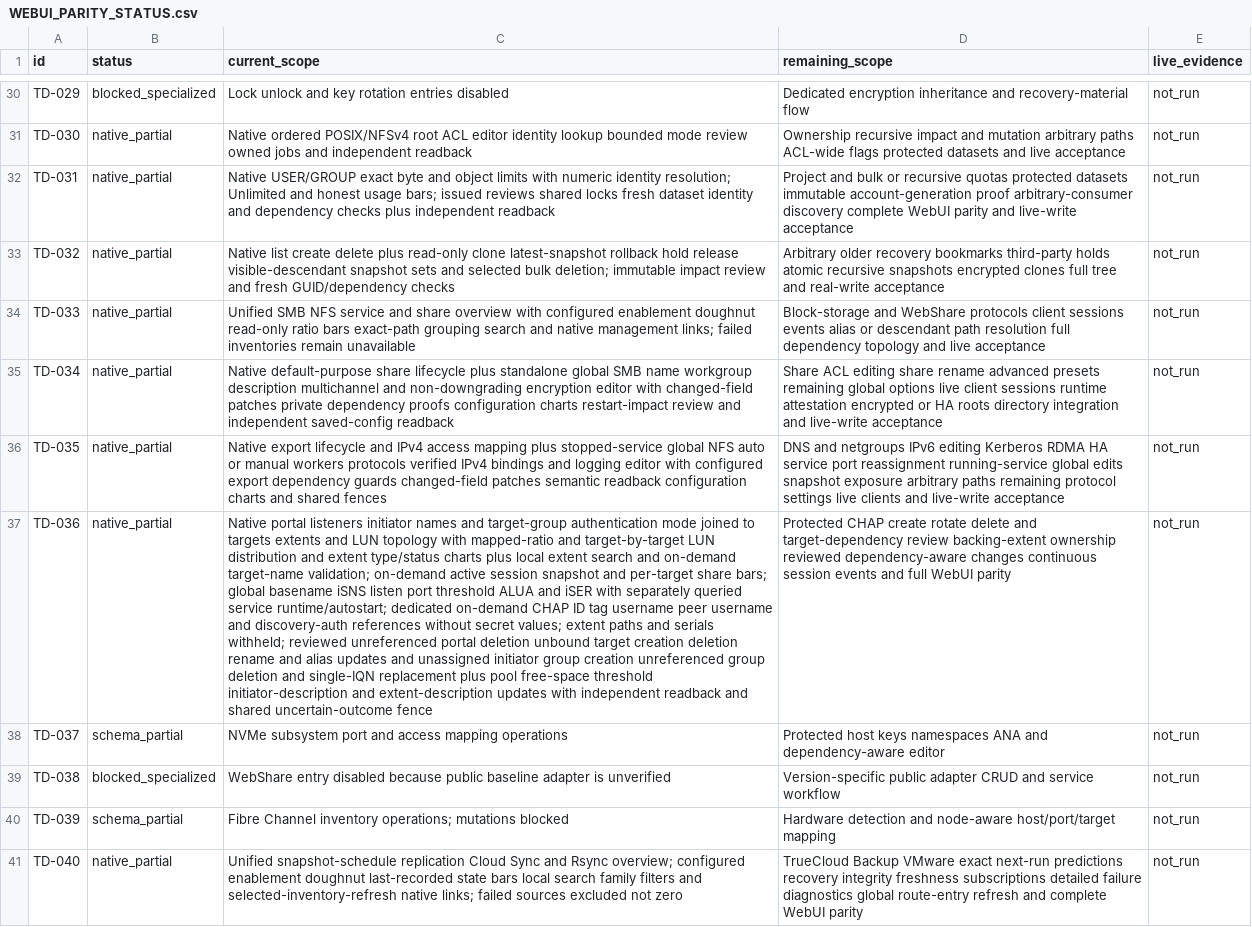
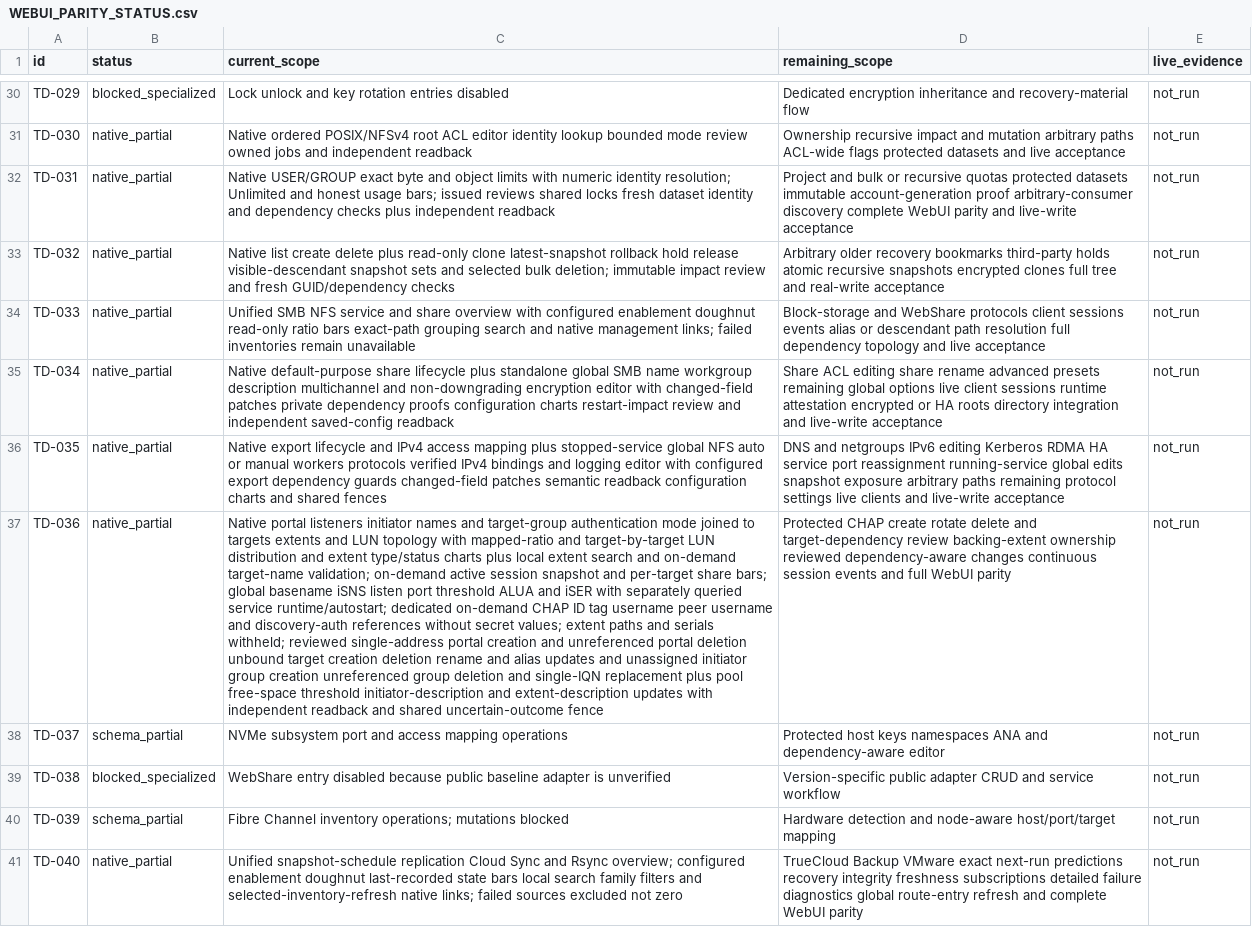
Before and after one commit to Theorvane/TrueNavo, a CSV file: docs/planning/WEBUI_PARITY_STATUS.csv, drawn as a sheet; only a part is shown, gaps mark what is left out; the diff names each change by its address in the sheet, - before the commit and + after, or states it on an @@ line.

Commit message:
Add reviewed single-address iSCSI portal creation

```diff
--- a/docs/planning/WEBUI_PARITY_STATUS.csv
+++ b/docs/planning/WEBUI_PARITY_STATUS.csv
-C37 (current_scope): …withheld; reviewed unreferenced portal…
+C37 (current_scope): …withheld; reviewed single-address portal creation and unreferenced portal…
```
Also changed, not shown: 10 other files.
